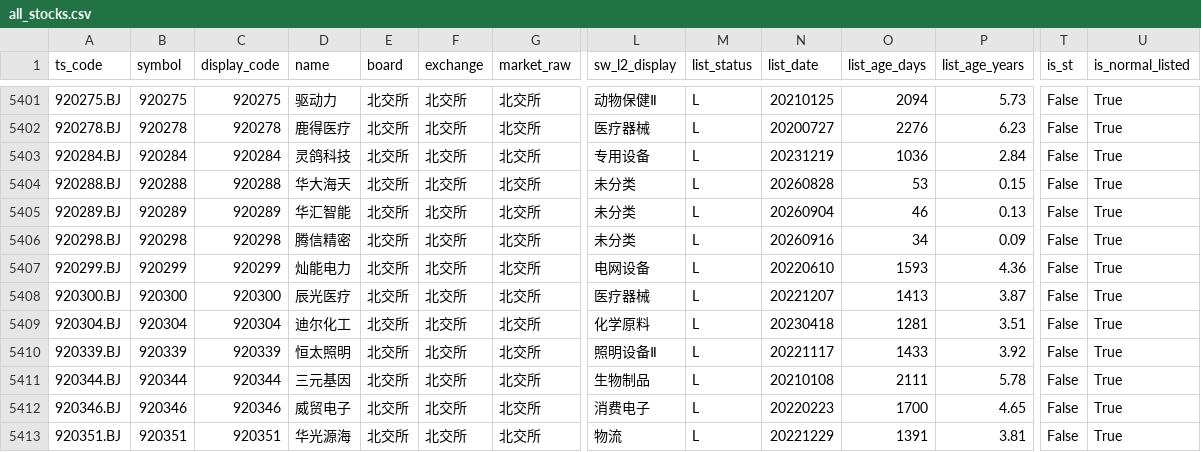
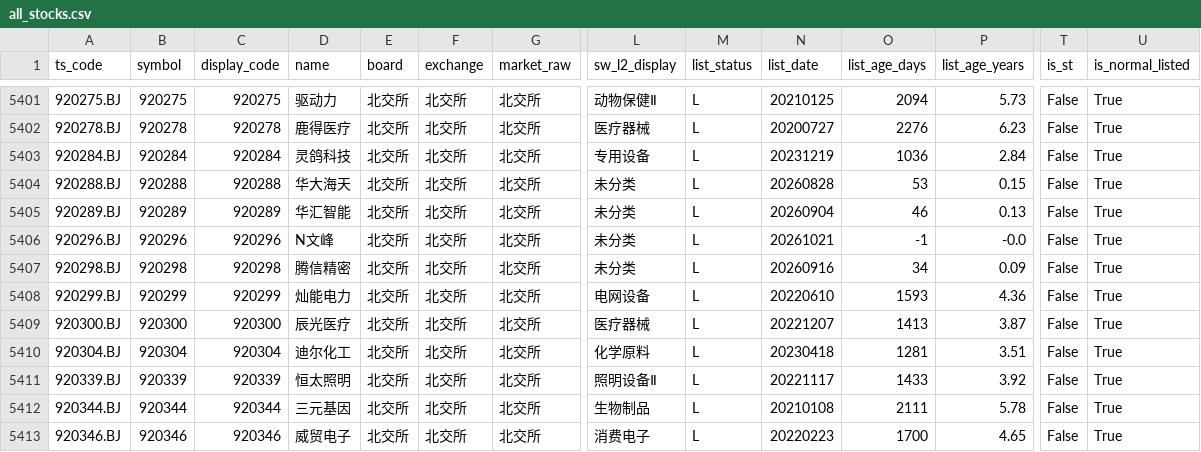
Before and after one commit to csaizbc/Select-Stock, a CSV file: output/all_stocks.csv, drawn as a sheet; only a part is shown, gaps mark what is left out; the shorter side is filled out with more unchanged rows; rows hold the shown columns only; the diff names each change by its address in the sheet, - before the commit and + after, or states it on an @@ line.

```diff
--- a/output/all_stocks.csv
+++ b/output/all_stocks.csv
+row 5406: 920296.BJ | 920296 | 920296 | N文峰 | 北交所 | 北交所 | 北交所 | 未分类 | L | 20261021 | -1 | -0.0 | False | True
```
Also changed, not shown: output/default_excluded.csv, output/pools/all_all.csv, 11 other files.
